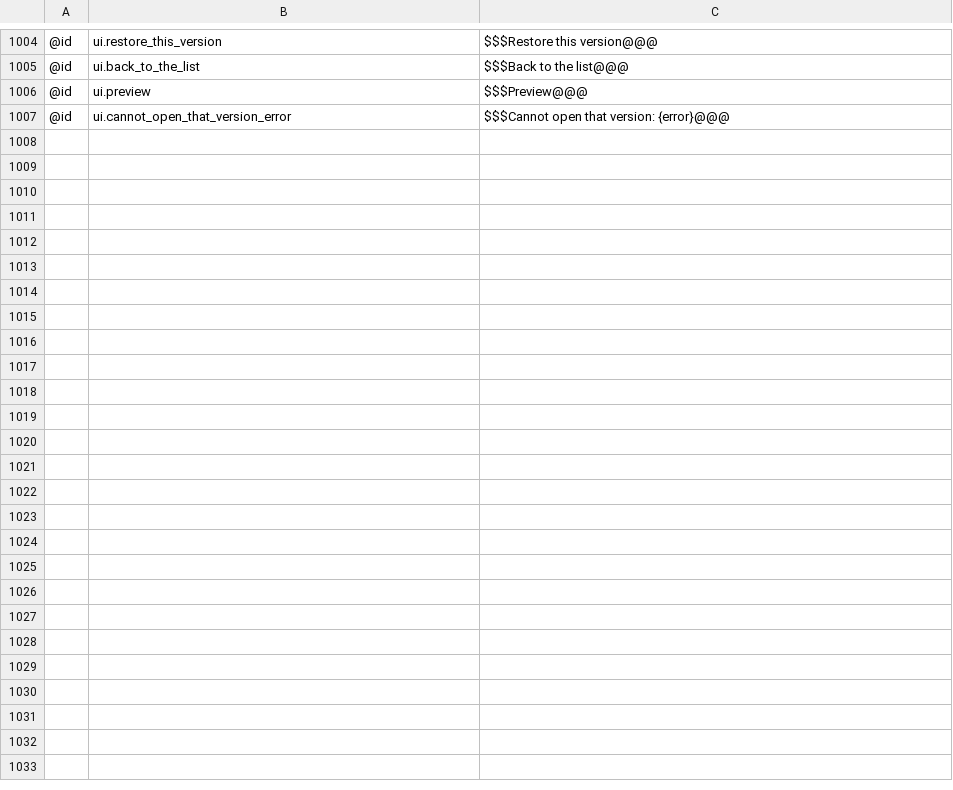
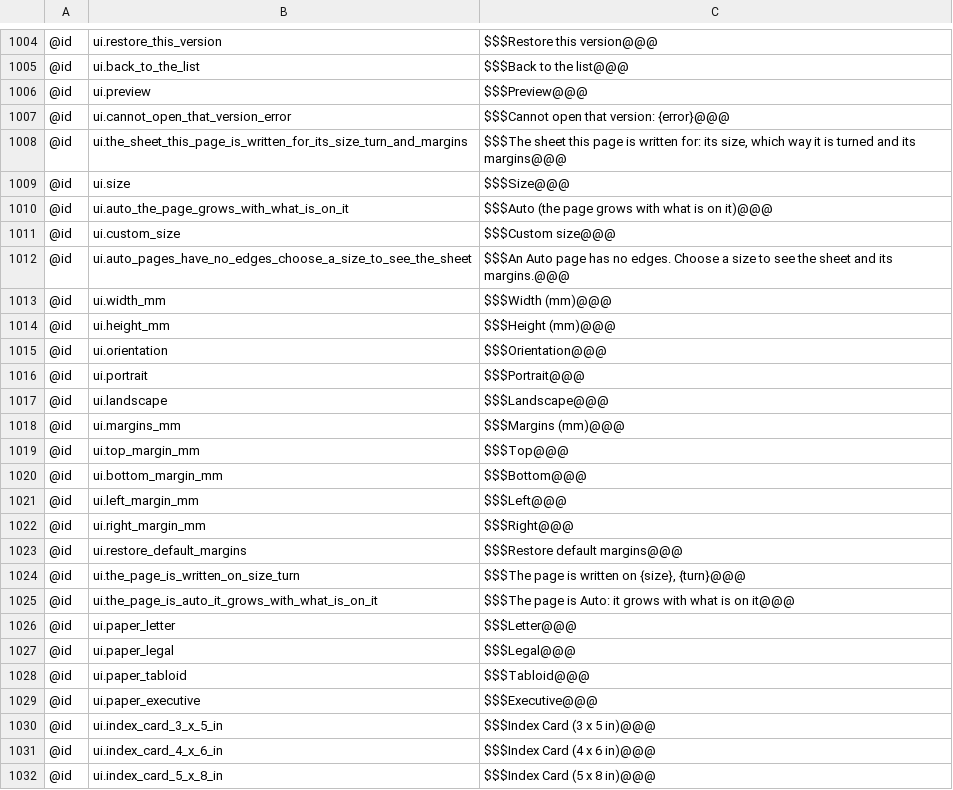
Before and after one commit to AlienTechSoftware/notecraft, a TSV file: i18n/en-XA.tsv, drawn as a sheet; only a part is shown, gaps mark what is left out.

```diff
--- a/i18n/en-XA.tsv
+++ b/i18n/en-XA.tsv
@@ -1007 +1007,26 @@
 @id	ui.cannot_open_that_version_error	$$$Cannot open that version: {error}@@@
+@id	ui.the_sheet_this_page_is_written_for_its_size_turn_and_margins	$$$The sheet this page is written for: its size, which way it is turned and its margins@@@
+@id	ui.size	$$$Size@@@
+@id	ui.auto_the_page_grows_with_what_is_on_it	$$$Auto (the page grows with what is on it)@@@
+@id	ui.custom_size	$$$Custom size@@@
+@id	ui.auto_pages_have_no_edges_choose_a_size_to_see_the_sheet	$$$An Auto page has no edges. Choose a size to see the sheet and its margins.@@@
+@id	ui.width_mm	$$$Width (mm)@@@
+@id	ui.height_mm	$$$Height (mm)@@@
+@id	ui.orientation	$$$Orientation@@@
+@id	ui.portrait	$$$Portrait@@@
+@id	ui.landscape	$$$Landscape@@@
+@id	ui.margins_mm	$$$Margins (mm)@@@
+@id	ui.top_margin_mm	$$$Top@@@
+@id	ui.bottom_margin_mm	$$$Bottom@@@
+@id	ui.left_margin_mm	$$$Left@@@
+@id	ui.right_margin_mm	$$$Right@@@
+@id	ui.restore_default_margins	$$$Restore default margins@@@
+@id	ui.the_page_is_written_on_size_turn	$$$The page is written on {size}, {turn}@@@
+@id	ui.the_page_is_auto_it_grows_with_what_is_on_it	$$$The page is Auto: it grows with what is on it@@@
+@id	ui.paper_letter	$$$Letter@@@
+@id	ui.paper_legal	$$$Legal@@@
+@id	ui.paper_tabloid	$$$Tabloid@@@
+@id	ui.paper_executive	$$$Executive@@@
+@id	ui.index_card_3_x_5_in	$$$Index Card (3 x 5 in)@@@
+@id	ui.index_card_4_x_6_in	$$$Index Card (4 x 6 in)@@@
+@id	ui.index_card_5_x_8_in	$$$Index Card (5 x 8 in)@@@
```
Also changed, not shown: i18n/ar-XB.tsv, i18n/en.tsv, 11 other files.
